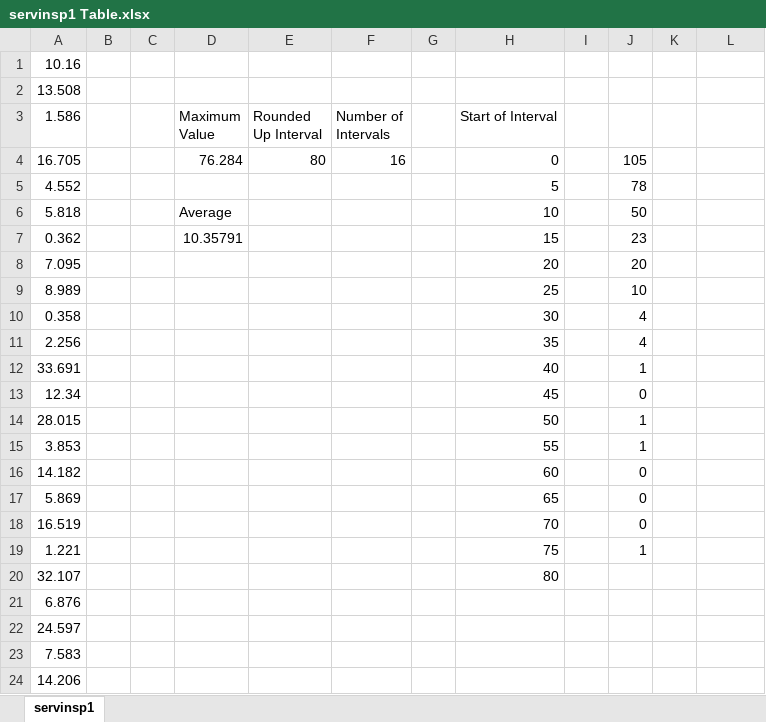
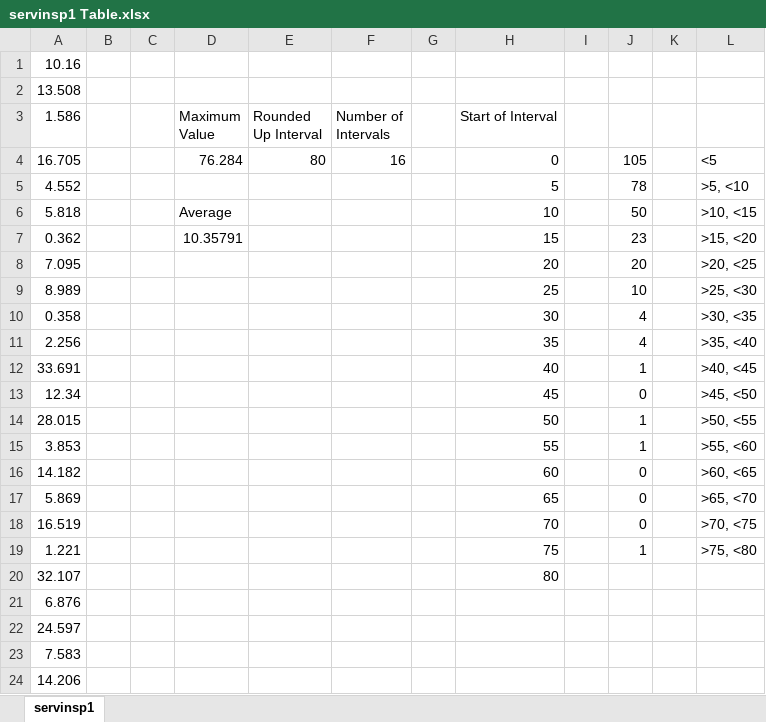
Before and after one commit to jackharold/SYSC-4005-Project, an Excel workbook: Data Collection Files/servinsp1 Table.xlsx, sheet servinsp1, drawn as a sheet; only a part is shown; values as stored, in another font and other column widths than the file's, no borders; charts and pictures not drawn; the diff names each change by its address in the sheet, - before the commit and + after, or states it on an @@ line.

```diff
--- a/Data Collection Files/servinsp1 Table.xlsx (sheet servinsp1)
+++ b/Data Collection Files/servinsp1 Table.xlsx (sheet servinsp1)
-L4: (empty)
+L4: <5
-L5: (empty)
+L5: >5, <10
-L6: (empty)
+L6: >10, <15
-L7: (empty)
+L7: >15, <20
-L8: (empty)
+L8: >20, <25
-L9: (empty)
+L9: >25, <30
-L10: (empty)
+L10: >30, <35
-L11: (empty)
+L11: >35, <40
-L12: (empty)
+L12: >40, <45
-L13: (empty)
+L13: >45, <50
-L14: (empty)
+L14: >50, <55
-L15: (empty)
+L15: >55, <60
-L16: (empty)
+L16: >60, <65
-L17: (empty)
+L17: >65, <70
-L18: (empty)
+L18: >70, <75
-L19: (empty)
+L19: >75, <80
```
Also changed, not shown: charts or pictures, Data Collection Files/servinsp22 Table.xlsx, Data Collection Files/servinsp23 Table.xlsx, 8 other files.
